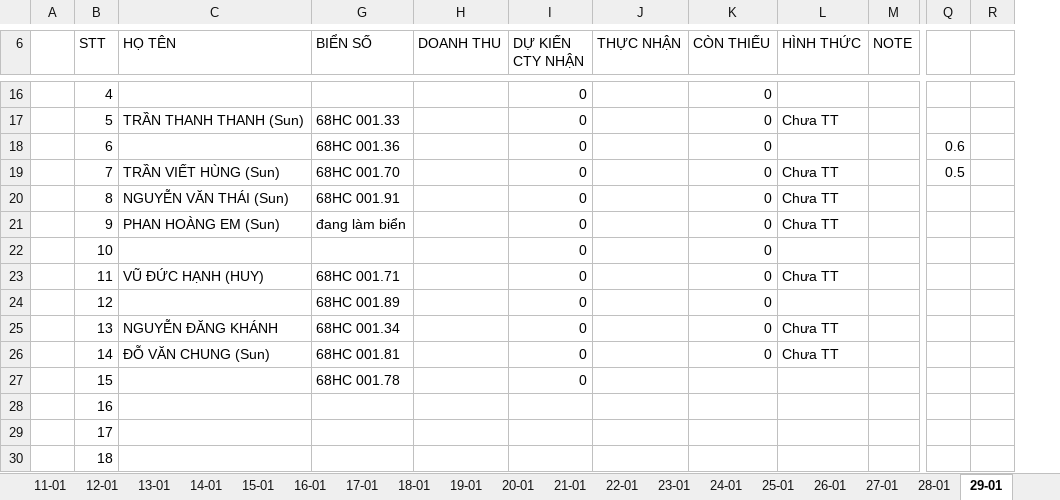
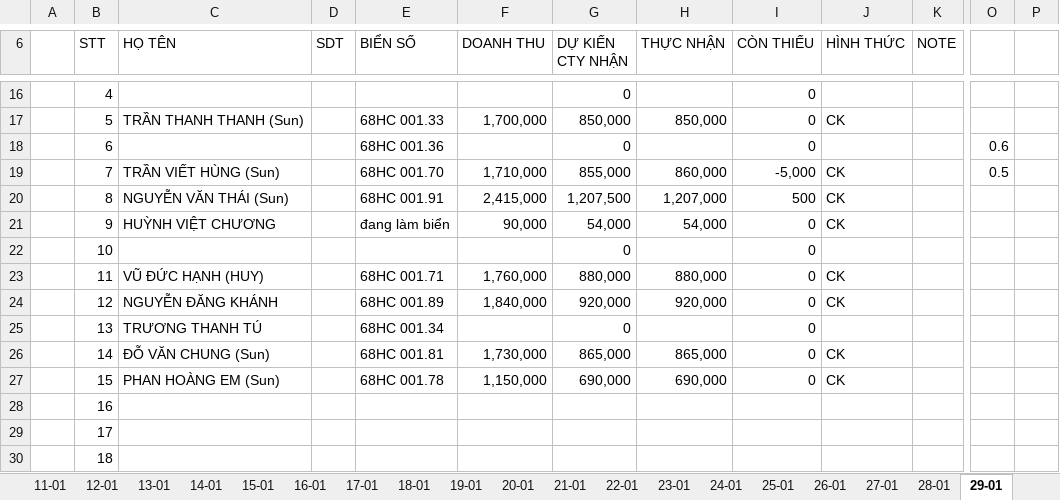
Before and after one commit to Kajumisu123/MinhHaiDriver2, an Excel workbook: Theo dõi/T1 2026 02-01.xlsx, sheet 29-01, drawn as a sheet; only a part is shown, gaps mark what is left out; values as stored, in another font and other column widths than the file's, no cell formats; removed rows and columns are numbered as before the commit, all else as after; rows hold the shown columns only; the diff covers the shown part only; the diff names each change by its address in the sheet, - before the commit and + after, or states it on an @@ line.

```diff
--- a/Theo dõi/T1 2026 02-01.xlsx (sheet 29-01)
+++ b/Theo dõi/T1 2026 02-01.xlsx (sheet 29-01)
@@ column D (SDT) unhidden, empty @@
-column R, empty
+column P, empty
-F17 (DOANH THU): (empty)
+F17 (DOANH THU): 1,700,000
-G17 (DỰ KIẾN CTY NHẬN): 0
+G17 (DỰ KIẾN CTY NHẬN): 850,000
-H17 (THỰC NHẬN): (empty)
+H17 (THỰC NHẬN): 850,000
-J17 (HÌNH THỨC): Chưa TT
+J17 (HÌNH THỨC): CK
-F19 (DOANH THU): (empty)
+F19 (DOANH THU): 1,710,000
-G19 (DỰ KIẾN CTY NHẬN): 0
+G19 (DỰ KIẾN CTY NHẬN): 855,000
-H19 (THỰC NHẬN): (empty)
+H19 (THỰC NHẬN): 860,000
-I19 (CÒN THIẾU): 0
+I19 (CÒN THIẾU): -5,000
-J19 (HÌNH THỨC): Chưa TT
+J19 (HÌNH THỨC): CK
-row 20:  | 8 | NGUYỄN VĂN THÁI (Sun) | 68HC 001.91 |  | 0 |  | 0 | Chưa TT
-row 21:  | 9 | PHAN HOÀNG EM (Sun) | đang làm biển |  | 0 |  | 0 | Chưa TT
+row 20:  | 8 | NGUYỄN VĂN THÁI (Sun) |  | 68HC 001.91 | 2,415,000 | 1,207,500 | 1,207,000 | 500 | CK
+row 21:  | 9 | HUỲNH VIỆT CHƯƠNG |  | đang làm biển | 90,000 | 54,000 | 54,000 | 0 | CK
-F23 (DOANH THU): (empty)
+F23 (DOANH THU): 1,760,000
-G23 (DỰ KIẾN CTY NHẬN): 0
+G23 (DỰ KIẾN CTY NHẬN): 880,000
-H23 (THỰC NHẬN): (empty)
+H23 (THỰC NHẬN): 880,000
-J23 (HÌNH THỨC): Chưa TT
+J23 (HÌNH THỨC): CK
-row 24:  | 12 |  | 68HC 001.89 |  | 0 |  | 0
+row 24:  | 12 | NGUYỄN ĐĂNG KHÁNH |  | 68HC 001.89 | 1,840,000 | 920,000 | 920,000 | 0 | CK
-C25 (HỌ TÊN): NGUYỄN ĐĂNG KHÁNH
+C25 (HỌ TÊN): TRƯƠNG THANH TÚ
-J25 (HÌNH THỨC): Chưa TT
+J25 (HÌNH THỨC): (empty)
-F26 (DOANH THU): (empty)
+F26 (DOANH THU): 1,730,000
-G26 (DỰ KIẾN CTY NHẬN): 0
+G26 (DỰ KIẾN CTY NHẬN): 865,000
-H26 (THỰC NHẬN): (empty)
+H26 (THỰC NHẬN): 865,000
-J26 (HÌNH THỨC): Chưa TT
+J26 (HÌNH THỨC): CK
-row 27:  | 15 |  | 68HC 001.78 |  | 0
+row 27:  | 15 | PHAN HOÀNG EM (Sun) |  | 68HC 001.78 | 1,150,000 | 690,000 | 690,000 | 0 | CK
```
Also changed, not shown: 2 added rows, 2 removed rows, 22 edited cells and merged cells elsewhere in this sheet, cell formats, formulas that keep their value, hidden cells, 44 other files.
